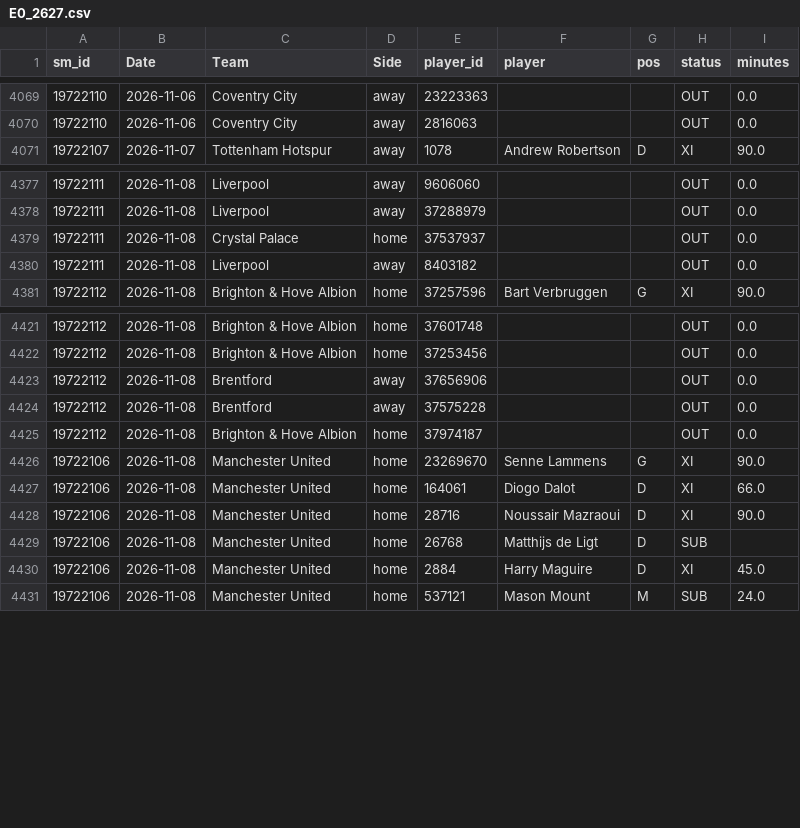
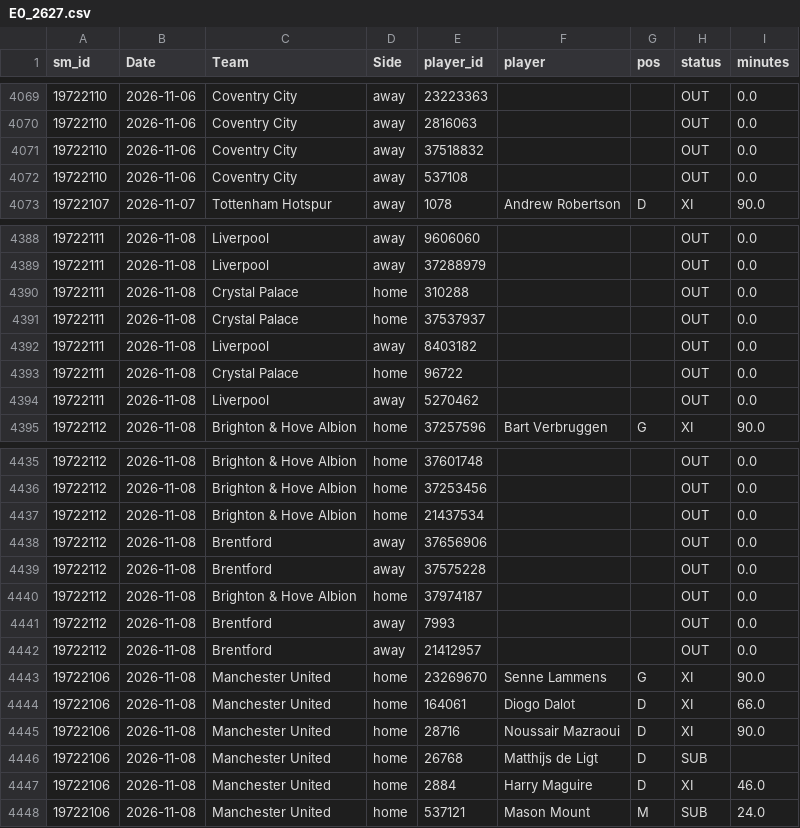
Before and after one commit to cengizhantopcu1983/futbol_tahmin-, a CSV file: data_players/E0_2627.csv, drawn as a sheet; only a part is shown, gaps mark what is left out; the diff covers the shown part only.

```diff
--- a/data_players/E0_2627.csv
+++ b/data_players/E0_2627.csv
@@ -4070,2 +4070,4 @@ sm_id,Date,Team,Side,player_id,player,pos,status,minutes
 19722110,2026-11-06,Coventry City,away,2816063,,,OUT,0.0
+19722110,2026-11-06,Coventry City,away,37518832,,,OUT,0.0
+19722110,2026-11-06,Coventry City,away,537108,,,OUT,0.0
 19722107,2026-11-07,Tottenham Hotspur,away,1078,Andrew Robertson,D,XI,90.0
@@ -4378,4 +4389,7 @@ sm_id,Date,Team,Side,player_id,player,pos,status,minutes
 19722111,2026-11-08,Liverpool,away,37288979,,,OUT,0.0
+19722111,2026-11-08,Crystal Palace,home,310288,,,OUT,0.0
 19722111,2026-11-08,Crystal Palace,home,37537937,,,OUT,0.0
 19722111,2026-11-08,Liverpool,away,8403182,,,OUT,0.0
+19722111,2026-11-08,Crystal Palace,home,96722,,,OUT,0.0
+19722111,2026-11-08,Liverpool,away,5270462,,,OUT,0.0
 19722112,2026-11-08,Brighton & Hove Albion,home,37257596,Bart Verbruggen,G,XI,90.0
@@ -4422,2 +4436,3 @@ sm_id,Date,Team,Side,player_id,player,pos,status,minutes
 19722112,2026-11-08,Brighton & Hove Albion,home,37253456,,,OUT,0.0
+19722112,2026-11-08,Brighton & Hove Albion,home,21437534,,,OUT,0.0
 19722112,2026-11-08,Brentford,away,37656906,,,OUT,0.0
@@ -4425,2 +4440,4 @@ sm_id,Date,Team,Side,player_id,player,pos,status,minutes
 19722112,2026-11-08,Brighton & Hove Albion,home,37974187,,,OUT,0.0
+19722112,2026-11-08,Brentford,away,7993,,,OUT,0.0
+19722112,2026-11-08,Brentford,away,21412957,,,OUT,0.0
 19722106,2026-11-08,Manchester United,home,23269670,Senne Lammens,G,XI,90.0
@@ -4429,3 +4446,3 @@ sm_id,Date,Team,Side,player_id,player,pos,status,minutes
 19722106,2026-11-08,Manchester United,home,26768,Matthijs de Ligt,D,SUB,
-19722106,2026-11-08,Manchester United,home,2884,Harry Maguire,D,XI,45.0
+19722106,2026-11-08,Manchester United,home,2884,Harry Maguire,D,XI,46.0
 19722106,2026-11-08,Manchester United,home,537121,Mason Mount,M,SUB,24.0
```
Also changed, not shown: 10 added rows, 1 moved row and 21 edited cells elsewhere in this file, data_players/I1_2627.csv, data_players/SP1_2627.csv, 6 other files.
